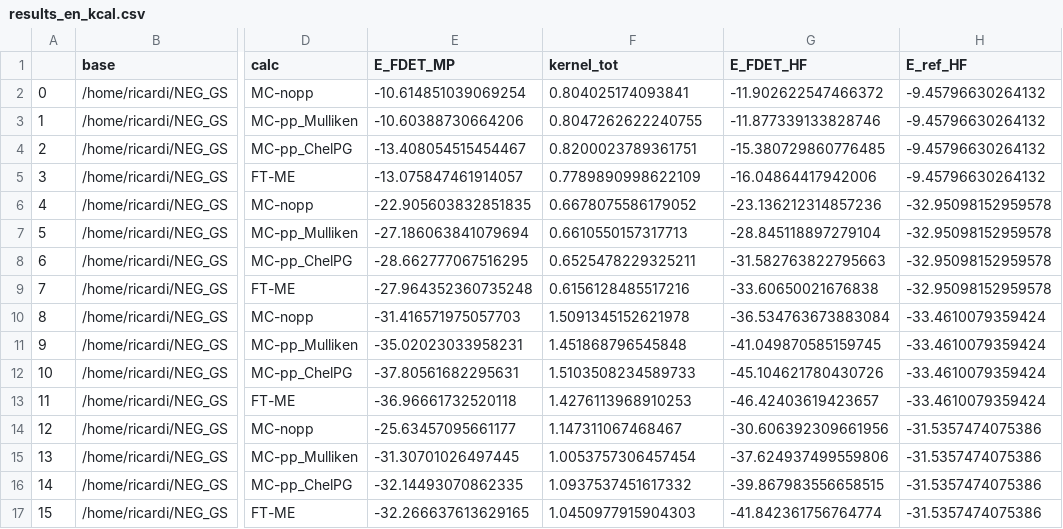
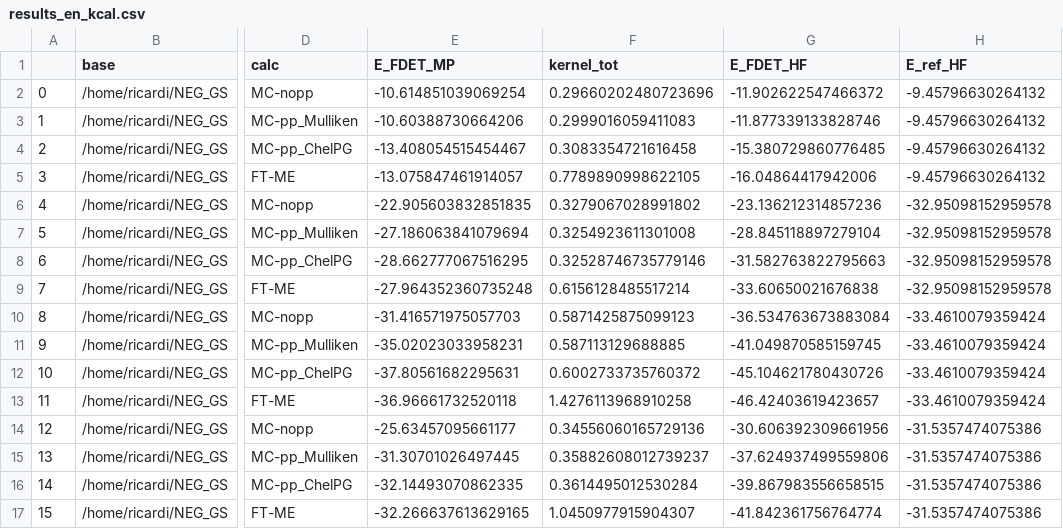
Before and after one commit to NicoRicardi/GS_analysis, a CSV file: results_en_kcal.csv, drawn as a sheet; only a part is shown, gaps mark what is left out; the diff names each change by its address in the sheet, - before the commit and + after, or states it on an @@ line.

```diff
--- a/results_en_kcal.csv
+++ b/results_en_kcal.csv
-F2 (kernel_tot): 0.804025174093841
+F2 (kernel_tot): 0.29660202480723696
-F3 (kernel_tot): 0.8047262622240755
+F3 (kernel_tot): 0.2999016059411083
-F4 (kernel_tot): 0.8200023789361751
+F4 (kernel_tot): 0.3083354721616458
-F5 (kernel_tot): 0.7789890998622109
+F5 (kernel_tot): 0.7789890998622105
-F6 (kernel_tot): 0.6678075586179052
+F6 (kernel_tot): 0.3279067028991802
-F7 (kernel_tot): 0.6610550157317713
+F7 (kernel_tot): 0.3254923611301008
-F8 (kernel_tot): 0.6525478229325211
+F8 (kernel_tot): 0.32528746735779146
-F9 (kernel_tot): 0.6156128485517216
+F9 (kernel_tot): 0.6156128485517214
-F10 (kernel_tot): 1.5091345152621978
+F10 (kernel_tot): 0.5871425875099123
-F11 (kernel_tot): 1.451868796545848
+F11 (kernel_tot): 0.587113129688885
-F12 (kernel_tot): 1.5103508234589733
+F12 (kernel_tot): 0.6002733735760372
-F13 (kernel_tot): 1.4276113968910253
+F13 (kernel_tot): 1.4276113968910258
-F14 (kernel_tot): 1.147311067468467
+F14 (kernel_tot): 0.34556060165729136
-F15 (kernel_tot): 1.0053757306457454
+F15 (kernel_tot): 0.35882608012739237
-F16 (kernel_tot): 1.0937537451617332
+F16 (kernel_tot): 0.3614495012530284
-F17 (kernel_tot): 1.0450977915904303
+F17 (kernel_tot): 1.0450977915904307
```
Also changed, not shown: results_en.csv, 4 other files.
